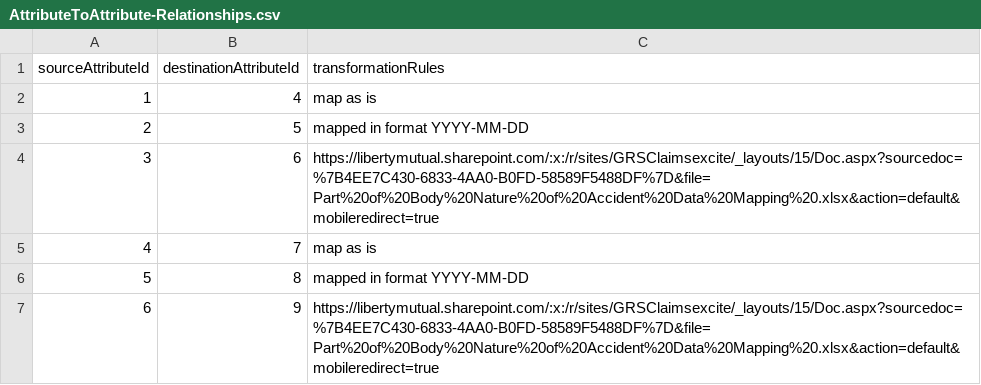
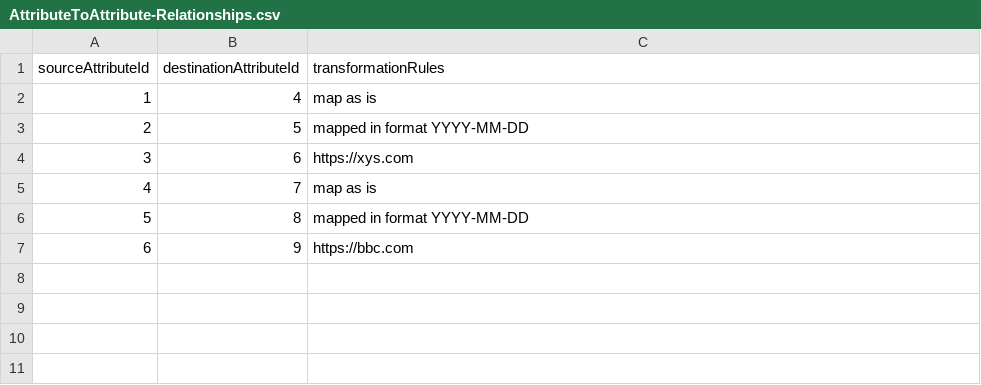
Before and after one commit to AnjaneyalnDatla/neo4j, a CSV file: AttributeToAttribute-Relationships.csv, drawn as a sheet.

Commit message:
Update AttributeToAttribute-Relationships.csv

```diff
--- a/AttributeToAttribute-Relationships.csv
+++ b/AttributeToAttribute-Relationships.csv
@@ -3,5 +3,5 @@ sourceAttributeId,destinationAttributeId,transformationRules
 2,5,"mapped in format YYYY-MM-DD"
-3,6,"https://libertymutual.sharepoint.com/:x:/r/sites/GRSClaimsexcite/_layouts/15/Doc.aspx?sourcedoc=%7B4EE7C430-6833-4AA0-B0FD-58589F5488DF%7D&file=Part%20of%20Body%20Nature%20of%20Accident%20Data%20Mapping%20.xlsx&action=default&mobileredirect=true"
+3,6,"https://xys.com"
 4,7,"map as is"
 5,8,"mapped in format YYYY-MM-DD"
-6,9,"https://libertymutual.sharepoint.com/:x:/r/sites/GRSClaimsexcite/_layouts/15/Doc.aspx?sourcedoc=%7B4EE7C430-6833-4AA0-B0FD-58589F5488DF%7D&file=Part%20of%20Body%20Nature%20of%20Accident%20Data%20Mapping%20.xlsx&action=default&mobileredirect=true"
+6,9,"https://bbc.com"
```
